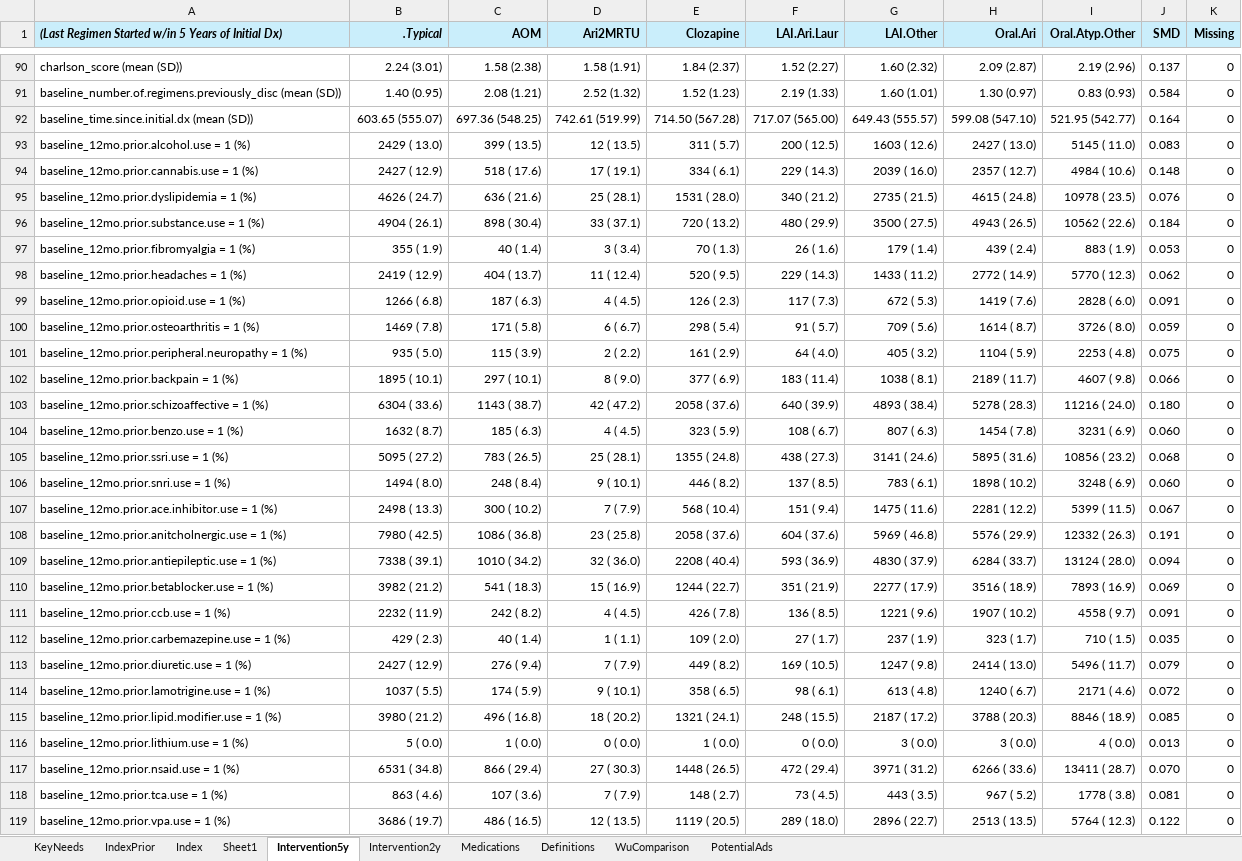
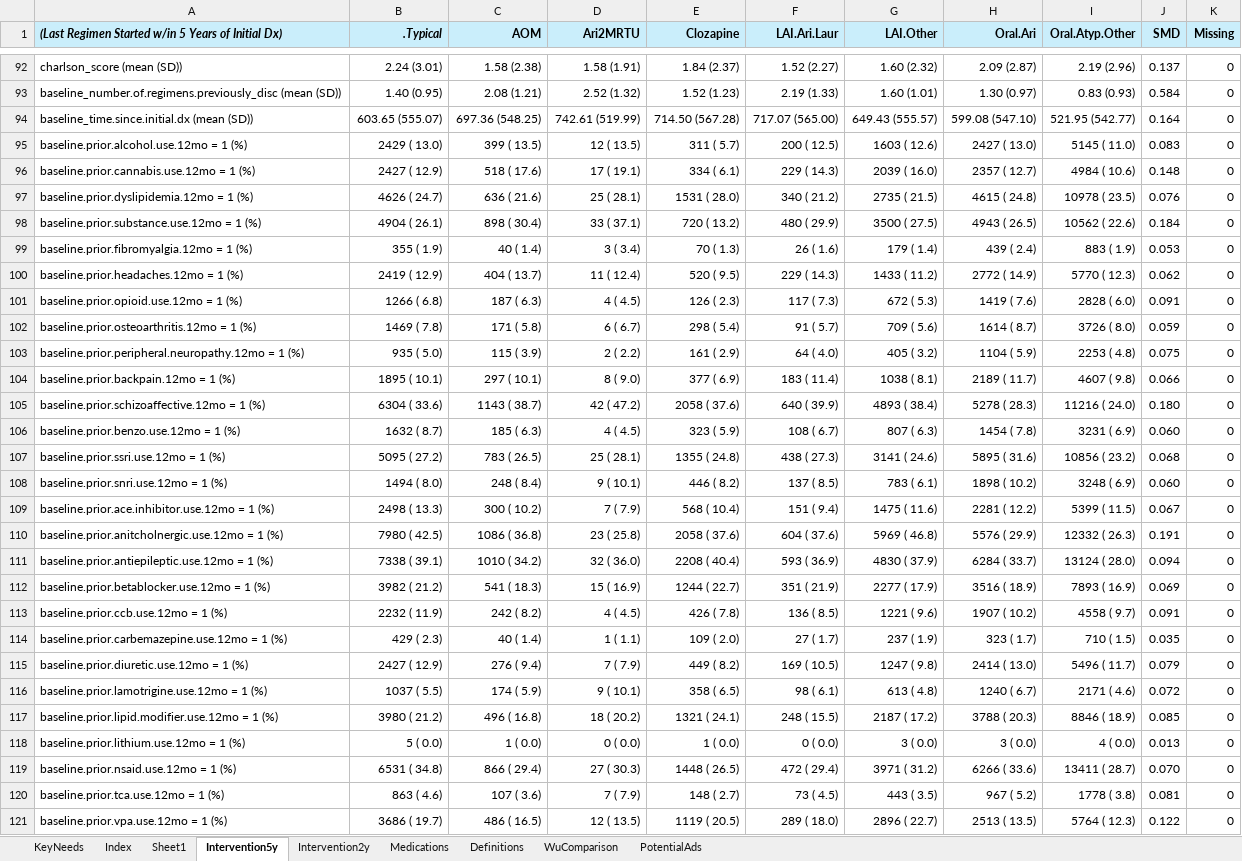
Before and after one commit to jason-jones-atroposhealth/Clients, an Excel workbook: otsuka_szbp1/Otsuka_SzBP_DefXplr.xlsx, sheet Intervention5y, drawn as a sheet; only a part is shown, gaps mark what is left out; values as stored, in another font and other column widths than the file's, no borders; conditional formats not drawn; addresses are those after the commit; the diff covers the shown part only; the diff names each change by its address in the sheet, - before the commit and + after, or states it on an @@ line.

```diff
--- a/otsuka_szbp1/Otsuka_SzBP_DefXplr.xlsx (sheet Intervention5y)
+++ b/otsuka_szbp1/Otsuka_SzBP_DefXplr.xlsx (sheet Intervention5y)
@@ sheet tab hidden: IndexPrior @@
-A95: baseline_12mo.prior.alcohol.use = 1 (%)
+A95: baseline.prior.alcohol.use.12mo = 1 (%)
-A96: baseline_12mo.prior.cannabis.use = 1 (%)
+A96: baseline.prior.cannabis.use.12mo = 1 (%)
-A97: baseline_12mo.prior.dyslipidemia = 1 (%)
+A97: baseline.prior.dyslipidemia.12mo = 1 (%)
-A98: baseline_12mo.prior.substance.use = 1 (%)
+A98: baseline.prior.substance.use.12mo = 1 (%)
-A99: baseline_12mo.prior.fibromyalgia = 1 (%)
+A99: baseline.prior.fibromyalgia.12mo = 1 (%)
-A100: baseline_12mo.prior.headaches = 1 (%)
+A100: baseline.prior.headaches.12mo = 1 (%)
-A101: baseline_12mo.prior.opioid.use = 1 (%)
+A101: baseline.prior.opioid.use.12mo = 1 (%)
-A102: baseline_12mo.prior.osteoarthritis = 1 (%)
+A102: baseline.prior.osteoarthritis.12mo = 1 (%)
-A103: baseline_12mo.prior.peripheral.neuropathy = 1…
+A103: baseline.prior.peripheral.neuropathy.12mo = 1…
-A104: baseline_12mo.prior.backpain = 1 (%)
+A104: baseline.prior.backpain.12mo = 1 (%)
-A105: baseline_12mo.prior.schizoaffective = 1 (%)
+A105: baseline.prior.schizoaffective.12mo = 1 (%)
-A106: baseline_12mo.prior.benzo.use = 1 (%)
+A106: baseline.prior.benzo.use.12mo = 1 (%)
-A107: baseline_12mo.prior.ssri.use = 1 (%)
+A107: baseline.prior.ssri.use.12mo = 1 (%)
-A108: baseline_12mo.prior.snri.use = 1 (%)
+A108: baseline.prior.snri.use.12mo = 1 (%)
-A109: baseline_12mo.prior.ace.inhibitor.use = 1 (%)
+A109: baseline.prior.ace.inhibitor.use.12mo = 1 (%)
-A110: baseline_12mo.prior.anitcholnergic.use = 1…
+A110: baseline.prior.anitcholnergic.use.12mo = 1…
-A111: baseline_12mo.prior.antiepileptic.use = 1 (%)
+A111: baseline.prior.antiepileptic.use.12mo = 1 (%)
-A112: baseline_12mo.prior.betablocker.use = 1 (%)
+A112: baseline.prior.betablocker.use.12mo = 1 (%)
-A113: baseline_12mo.prior.ccb.use = 1 (%)
+A113: baseline.prior.ccb.use.12mo = 1 (%)
-A114: baseline_12mo.prior.carbemazepine.use = 1 (%)
+A114: baseline.prior.carbemazepine.use.12mo = 1 (%)
-A115: baseline_12mo.prior.diuretic.use = 1 (%)
+A115: baseline.prior.diuretic.use.12mo = 1 (%)
-A116: baseline_12mo.prior.lamotrigine.use = 1 (%)
+A116: baseline.prior.lamotrigine.use.12mo = 1 (%)
-A117: baseline_12mo.prior.lipid.modifier.use = 1…
+A117: baseline.prior.lipid.modifier.use.12mo = 1…
-A118: baseline_12mo.prior.lithium.use = 1 (%)
+A118: baseline.prior.lithium.use.12mo = 1 (%)
-A119: baseline_12mo.prior.nsaid.use = 1 (%)
+A119: baseline.prior.nsaid.use.12mo = 1 (%)
-A120: baseline_12mo.prior.tca.use = 1 (%)
+A120: baseline.prior.tca.use.12mo = 1 (%)
-A121: baseline_12mo.prior.vpa.use = 1 (%)
+A121: baseline.prior.vpa.use.12mo = 1 (%)
```
Also changed, not shown: 5 added rows and 119 edited cells elsewhere in this sheet, sheet Sheet1, sheet Intervention2y, sheet Index, sheet Definitions, 1 other file.
